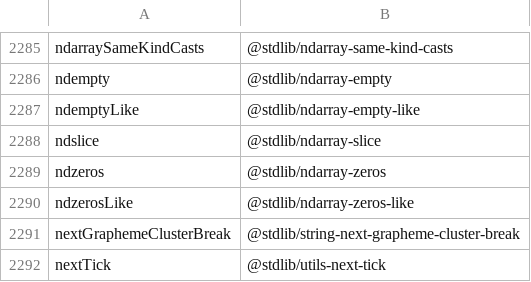
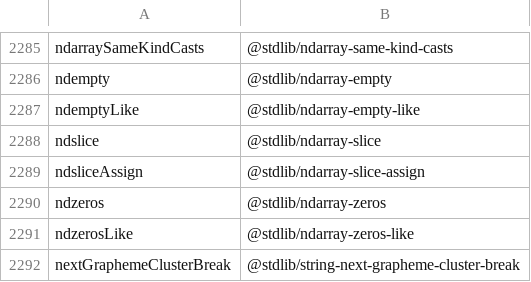
Before and after one commit to stdlib-js/namespace-alias2standalone, a CSV file: data/data.csv, drawn as a sheet; only a part is shown, gaps mark what is left out; the shorter side is filled out with more unchanged rows; the diff names each change by its address in the sheet, - before the commit and + after, or states it on an @@ line.

```diff
--- a/data/data.csv
+++ b/data/data.csv
+row 2289: ndsliceAssign | @stdlib/ndarray-slice-assign
```
Also changed, not shown: 4 other files.
